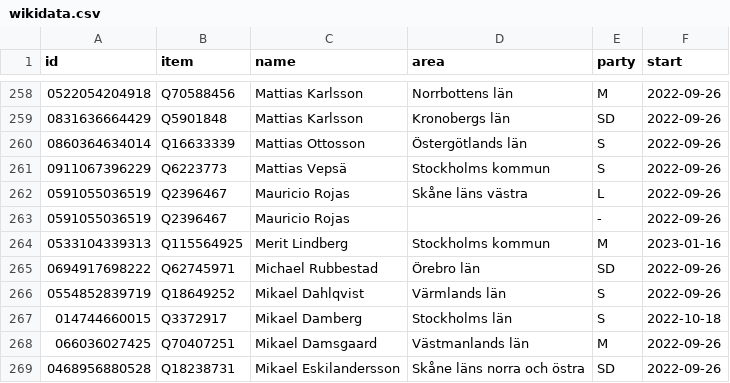
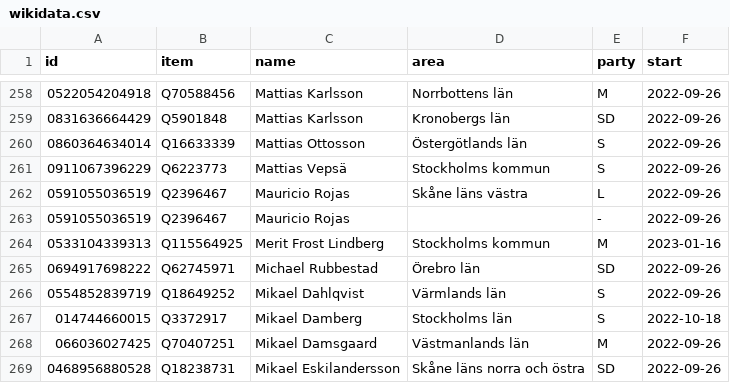
Before and after one commit to every-politician-scrapers/sweden-riksdag-api-current, a CSV file: data/wikidata.csv, drawn as a sheet; only a part is shown, gaps mark what is left out.

```diff
--- a/data/wikidata.csv
+++ b/data/wikidata.csv
@@ -263,3 +263,3 @@ id,item,name,area,party,start
 0591055036519,Q2396467,Mauricio Rojas,,-,2022-09-26
-0533104339313,Q115564925,Merit Lindberg,Stockholms kommun,M,2023-01-16
+0533104339313,Q115564925,Merit Frost Lindberg,Stockholms kommun,M,2023-01-16
 0694917698222,Q62745971,Michael Rubbestad,Örebro län,SD,2022-09-26
```
Also changed, not shown: data/diff.csv.
